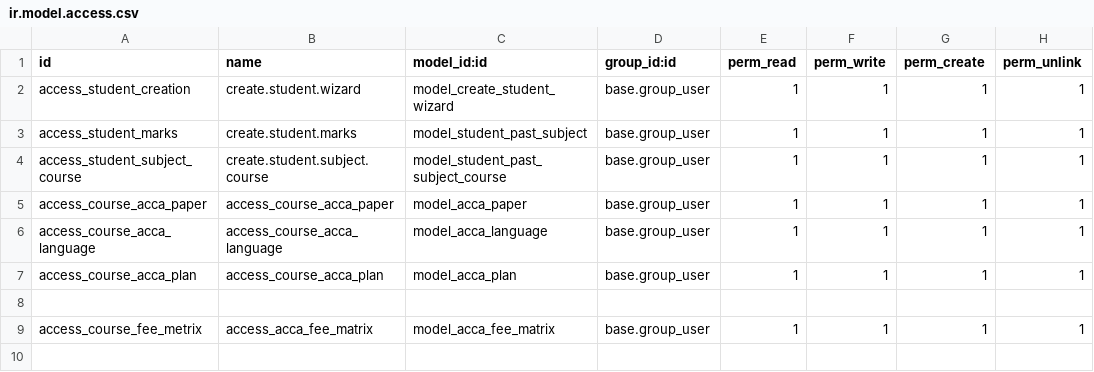
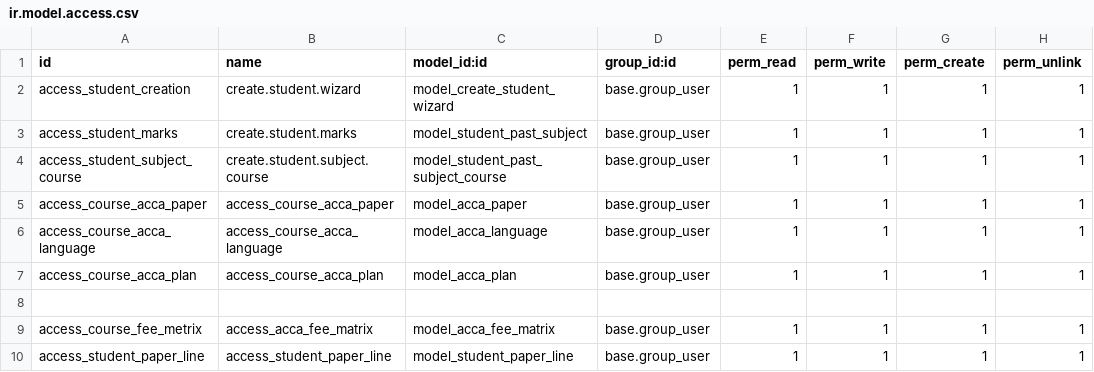
Before and after one commit to odoocrafts/wegyde_addons, a CSV file: wegyde_student_management/security/ir.model.access.csv, drawn as a sheet; the diff names each change by its address in the sheet, - before the commit and + after, or states it on an @@ line.

```diff
--- a/wegyde_student_management/security/ir.model.access.csv
+++ b/wegyde_student_management/security/ir.model.access.csv
+row 10: access_student_paper_line | access_student_paper_line | model_student_paper_line | base.group_user | 1 | 1 | 1 | 1
```
Also changed, not shown: 2 other files.
